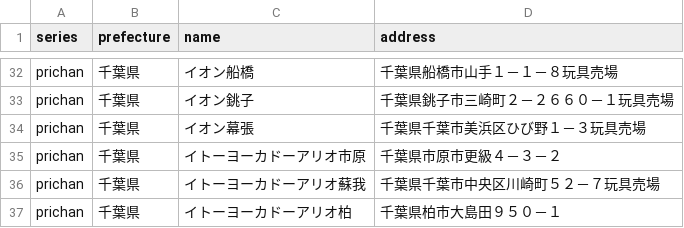
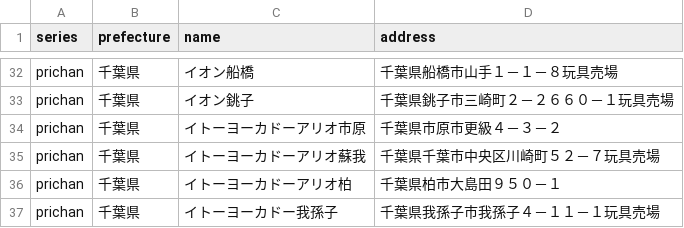
Before and after one commit to prickathon/prismdb, a CSV file: _data/shop/prichan_chiba.csv, drawn as a sheet; only a part is shown, gaps mark what is left out; the shorter side is filled out with more unchanged rows.

Commit message:
[create-pull-request] automated change

```diff
--- a/_data/shop/prichan_chiba.csv
+++ b/_data/shop/prichan_chiba.csv
@@ -33,3 +33,2 @@ prichan,千葉県,イオン船橋,千葉県船橋市山手１－１－８玩具
 prichan,千葉県,イオン銚子,千葉県銚子市三崎町２－２６６０－１玩具売場
-prichan,千葉県,イオン幕張,千葉県千葉市美浜区ひび野１－３玩具売場
 prichan,千葉県,イトーヨーカドーアリオ市原,千葉県市原市更級４－３－２
```
